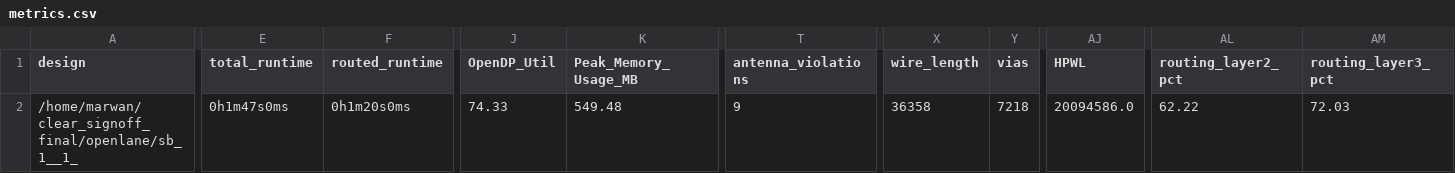
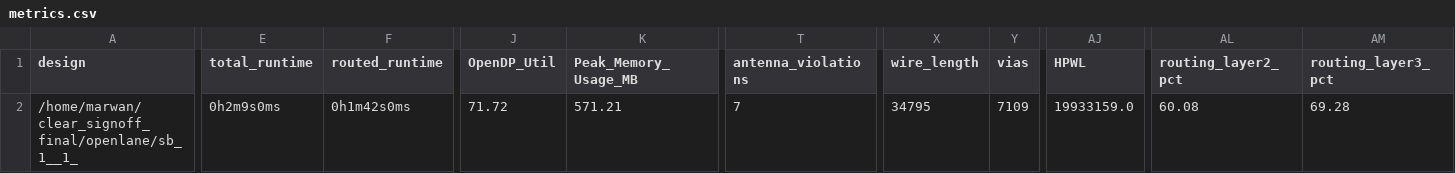
Before and after one commit to efabless/clear, a CSV file: signoff/sb_1__1_/metrics.csv, drawn as a sheet; only a part is shown, gaps mark what is left out; the diff covers the shown part only; the diff names each change by its address in the sheet, - before the commit and + after, or states it on an @@ line.

```diff
--- a/signoff/sb_1__1_/metrics.csv
+++ b/signoff/sb_1__1_/metrics.csv
-E2 (total_runtime): 0h1m47s0ms
+E2 (total_runtime): 0h2m9s0ms
-F2 (routed_runtime): 0h1m20s0ms
+F2 (routed_runtime): 0h1m42s0ms
-J2 (OpenDP_Util): 74.33
+J2 (OpenDP_Util): 71.72
-K2 (Peak_Memory_Usage_MB): 549.48
+K2 (Peak_Memory_Usage_MB): 571.21
-T2 (antenna_violations): 9
+T2 (antenna_violations): 7
-X2 (wire_length): 36358
+X2 (wire_length): 34795
-Y2 (vias): 7218
+Y2 (vias): 7109
-AJ2 (HPWL): 20094586.0
+AJ2 (HPWL): 19933159.0
-AL2 (routing_layer2_pct): 62.22
+AL2 (routing_layer2_pct): 60.08
-AM2 (routing_layer3_pct): 72.03
+AM2 (routing_layer3_pct): 69.28
```
Also changed, not shown: 17 edited cells elsewhere in this file, signoff/sb_1__2_/metrics.csv, signoff/user_project_wrapper/metrics.csv, 54 other files.
